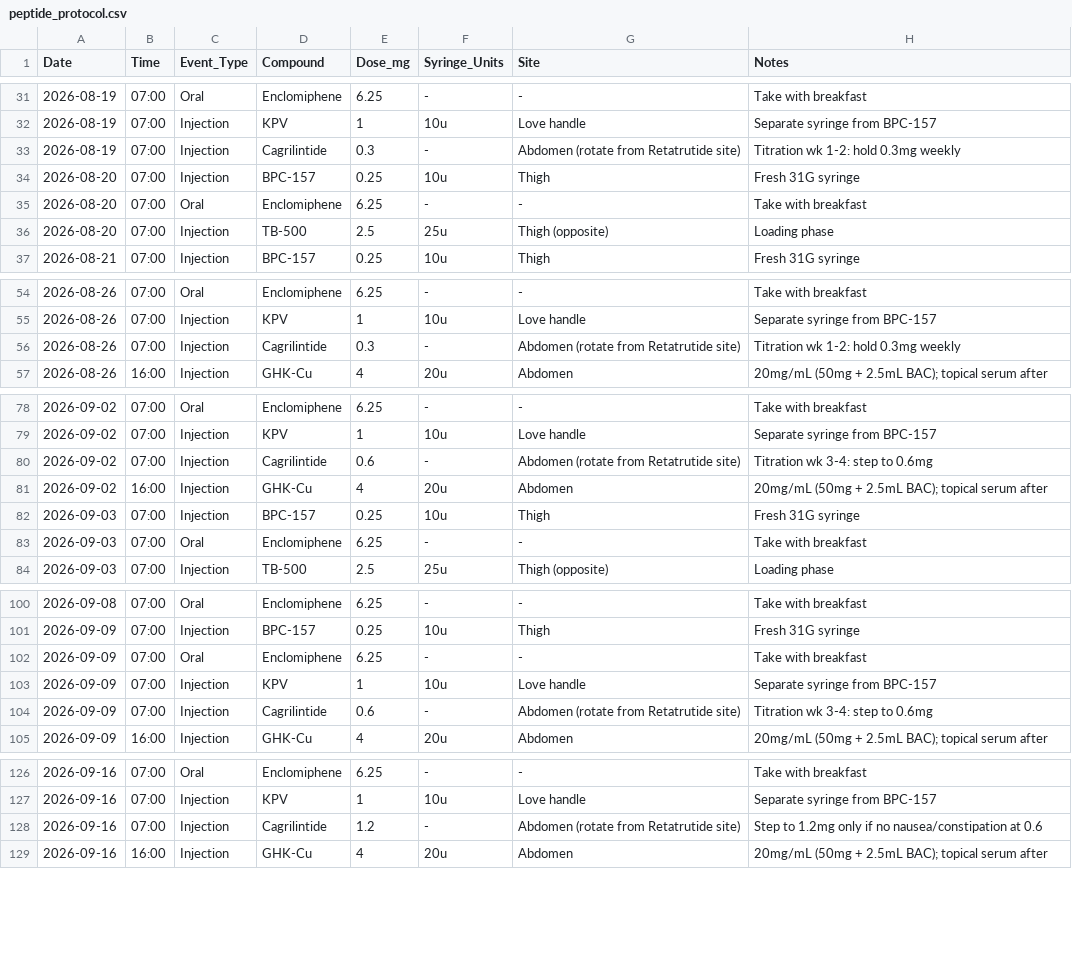
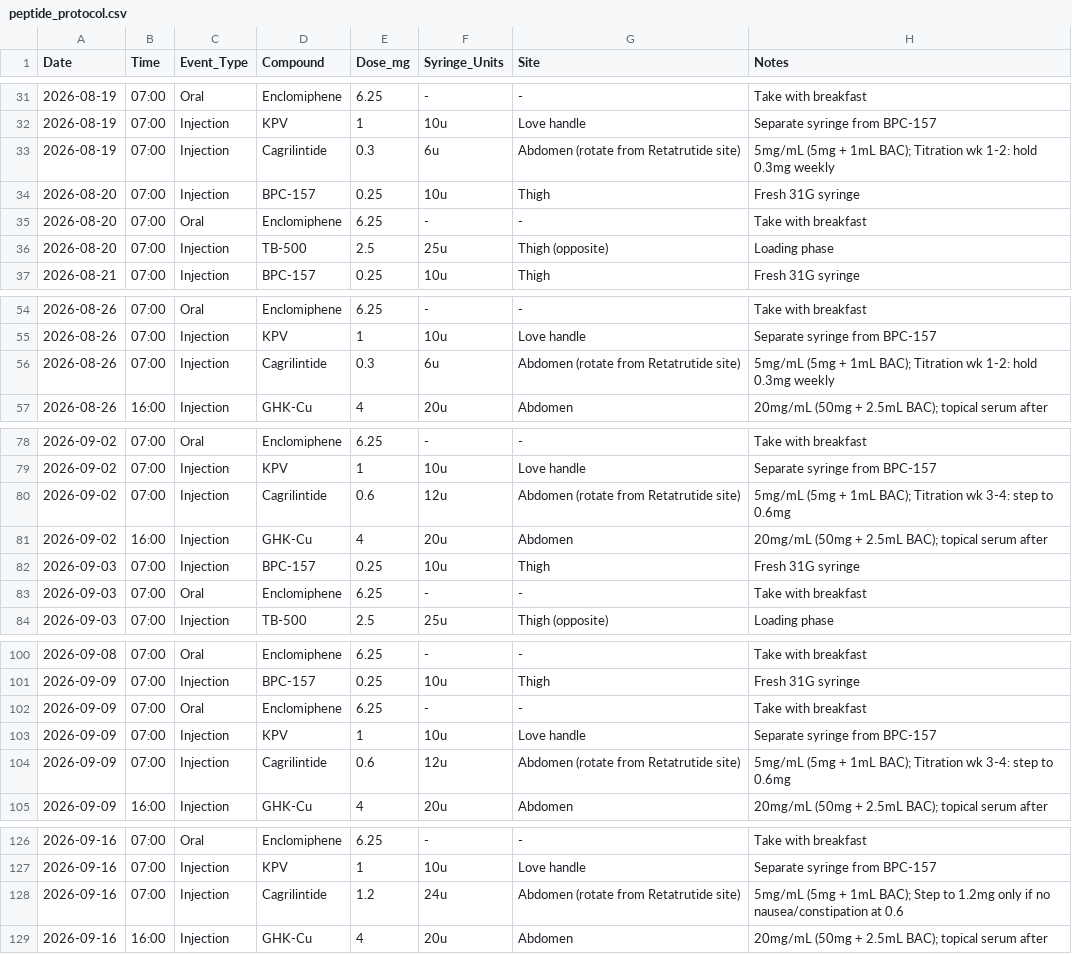
Before and after one commit to erikbjohn/12Weeks, a CSV file: peptide_protocol.csv, drawn as a sheet; only a part is shown, gaps mark what is left out; the diff covers the shown part only.

```diff
--- a/peptide_protocol.csv
+++ b/peptide_protocol.csv
@@ -32,3 +32,3 @@ Date,Time,Event_Type,Compound,Dose_mg,Syringe_Units,Site,Notes
 2026-08-19,07:00,Injection,KPV,1,10u,Love handle,Separate syringe from BPC-157
-2026-08-19,07:00,Injection,Cagrilintide,0.3,-,Abdomen (rotate from Retatrutide site),Titration wk 1-2: hold 0.3mg weekly
+2026-08-19,07:00,Injection,Cagrilintide,0.3,6u,Abdomen (rotate from Retatrutide site),5mg/mL (5mg + 1mL BAC); Titration wk 1-2: hold 0.3mg weekly
 2026-08-20,07:00,Injection,BPC-157,0.25,10u,Thigh,Fresh 31G syringe
@@ -55,3 +55,3 @@ Date,Time,Event_Type,Compound,Dose_mg,Syringe_Units,Site,Notes
 2026-08-26,07:00,Injection,KPV,1,10u,Love handle,Separate syringe from BPC-157
-2026-08-26,07:00,Injection,Cagrilintide,0.3,-,Abdomen (rotate from Retatrutide site),Titration wk 1-2: hold 0.3mg weekly
+2026-08-26,07:00,Injection,Cagrilintide,0.3,6u,Abdomen (rotate from Retatrutide site),5mg/mL (5mg + 1mL BAC); Titration wk 1-2: hold 0.3mg weekly
 2026-08-26,16:00,Injection,GHK-Cu,4,20u,Abdomen,20mg/mL (50mg + 2.5mL BAC); topical serum after
@@ -79,3 +79,3 @@ Date,Time,Event_Type,Compound,Dose_mg,Syringe_Units,Site,Notes
 2026-09-02,07:00,Injection,KPV,1,10u,Love handle,Separate syringe from BPC-157
-2026-09-02,07:00,Injection,Cagrilintide,0.6,-,Abdomen (rotate from Retatrutide site),Titration wk 3-4: step to 0.6mg
+2026-09-02,07:00,Injection,Cagrilintide,0.6,12u,Abdomen (rotate from Retatrutide site),5mg/mL (5mg + 1mL BAC); Titration wk 3-4: step to 0.6mg
 2026-09-02,16:00,Injection,GHK-Cu,4,20u,Abdomen,20mg/mL (50mg + 2.5mL BAC); topical serum after
@@ -103,3 +103,3 @@ Date,Time,Event_Type,Compound,Dose_mg,Syringe_Units,Site,Notes
 2026-09-09,07:00,Injection,KPV,1,10u,Love handle,Separate syringe from BPC-157
-2026-09-09,07:00,Injection,Cagrilintide,0.6,-,Abdomen (rotate from Retatrutide site),Titration wk 3-4: step to 0.6mg
+2026-09-09,07:00,Injection,Cagrilintide,0.6,12u,Abdomen (rotate from Retatrutide site),5mg/mL (5mg + 1mL BAC); Titration wk 3-4: step to 0.6mg
 2026-09-09,16:00,Injection,GHK-Cu,4,20u,Abdomen,20mg/mL (50mg + 2.5mL BAC); topical serum after
@@ -127,3 +127,3 @@ Date,Time,Event_Type,Compound,Dose_mg,Syringe_Units,Site,Notes
 2026-09-16,07:00,Injection,KPV,1,10u,Love handle,Separate syringe from BPC-157
-2026-09-16,07:00,Injection,Cagrilintide,1.2,-,Abdomen (rotate from Retatrutide site),Step to 1.2mg only if no nausea/constipation at 0.6
+2026-09-16,07:00,Injection,Cagrilintide,1.2,24u,Abdomen (rotate from Retatrutide site),5mg/mL (5mg + 1mL BAC); Step to 1.2mg only if no nausea/constipation at 0.6
 2026-09-16,16:00,Injection,GHK-Cu,4,20u,Abdomen,20mg/mL (50mg + 2.5mL BAC); topical serum after
```
Also changed, not shown: 12 edited cells elsewhere in this file.
